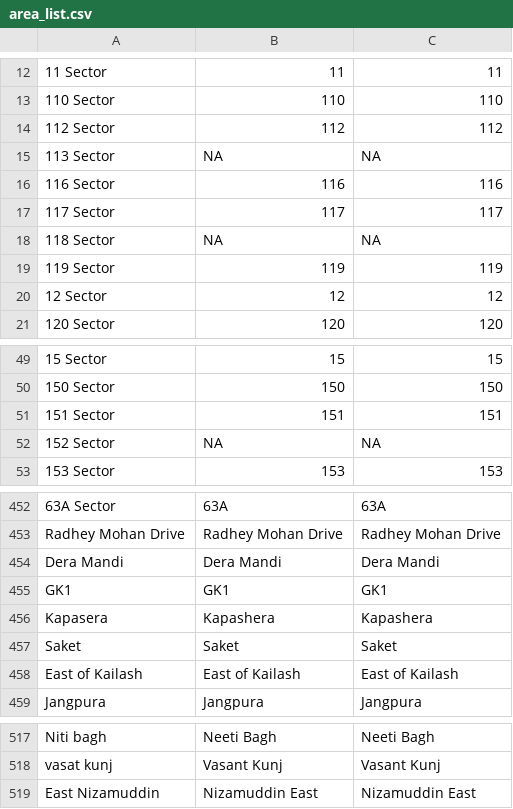
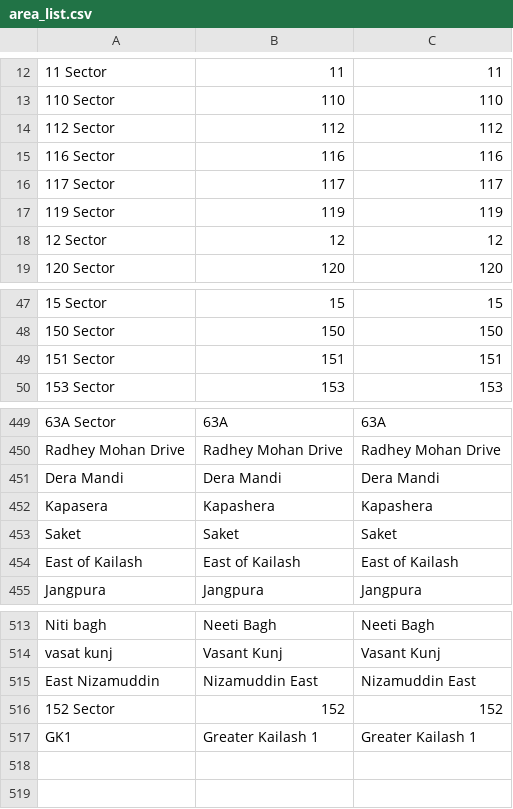
Before and after one commit to geekhitesh/sync-crm, a CSV file: public/salesforce/area_list.csv, drawn as a sheet; only a part is shown, gaps mark what is left out; removed rows and columns are numbered as before the commit, all else as after; the diff names each change by its address in the sheet, - before the commit and + after, or states it on an @@ line.

```diff
--- a/public/salesforce/area_list.csv
+++ b/public/salesforce/area_list.csv
-row 15: 113 Sector | NA | NA
-row 18: 118 Sector | NA | NA
-row 52: 152 Sector | NA | NA
-row 455: GK1 | GK1 | GK1
+row 516: 152 Sector | 152 | 152
+row 517: GK1 | Greater Kailash 1 | Greater Kailash 1
```
Also changed, not shown: 6 other files.
